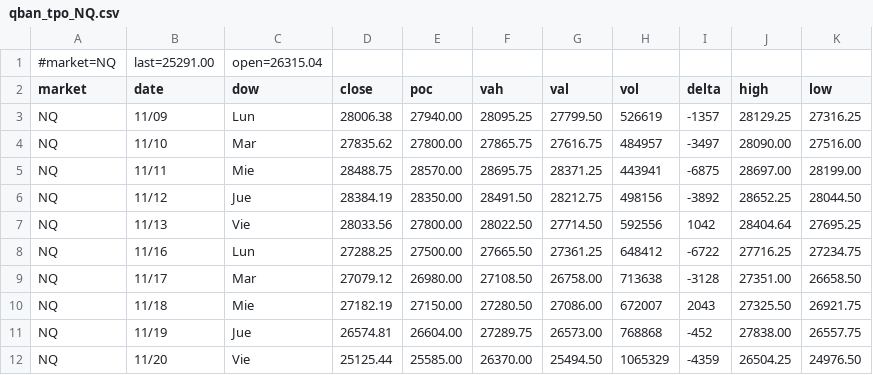
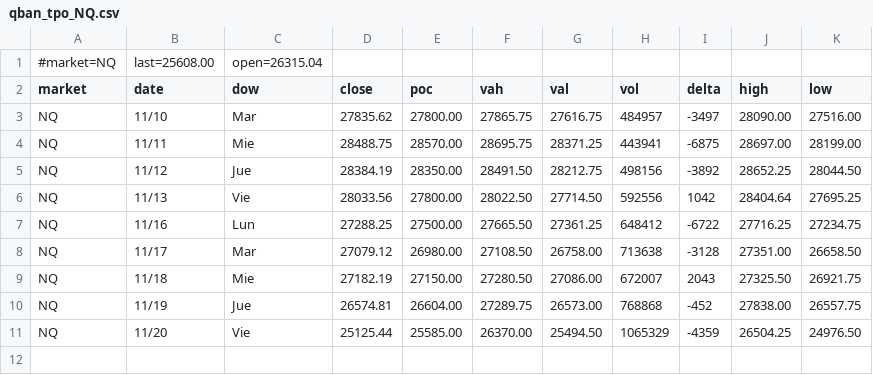
Before and after one commit to AleCuba90/qban-snap, a CSV file: qban_tpo_NQ.csv, drawn as a sheet.

```diff
--- a/qban_tpo_NQ.csv
+++ b/qban_tpo_NQ.csv
@@ -1,4 +1,3 @@
-#market=NQ,last=25291.00,open=26315.04
+#market=NQ,last=25608.00,open=26315.04
 market,date,dow,close,poc,vah,val,vol,delta,high,low
-NQ,11/09,Lun,28006.38,27940.00,28095.25,27799.50,526619,-1357,28129.25,27316.25
 NQ,11/10,Mar,27835.62,27800.00,27865.75,27616.75,484957,-3497,28090.00,27516.00
```
Also changed, not shown: levels_CL_D.csv, levels_CL_FS.csv, 34 other files.
